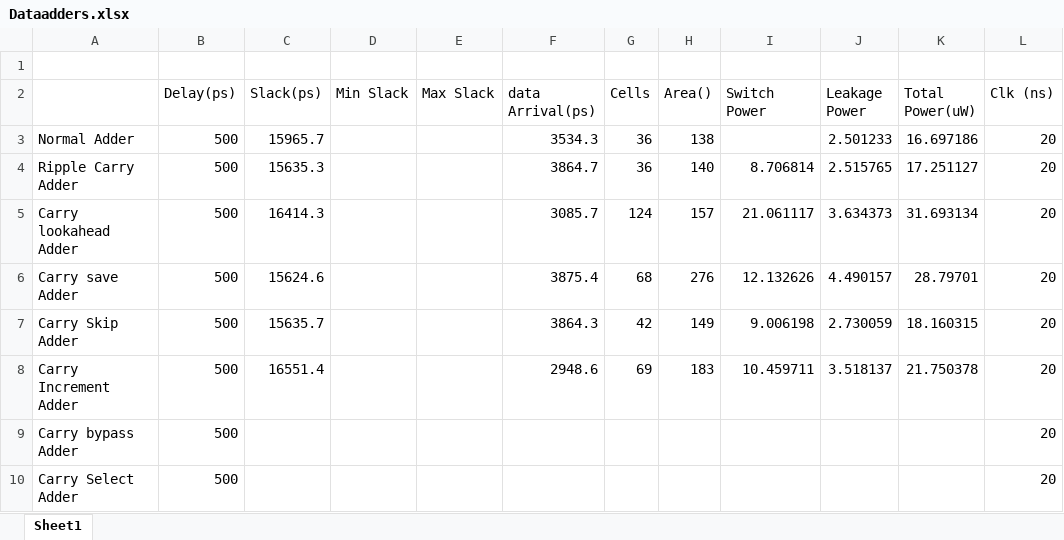
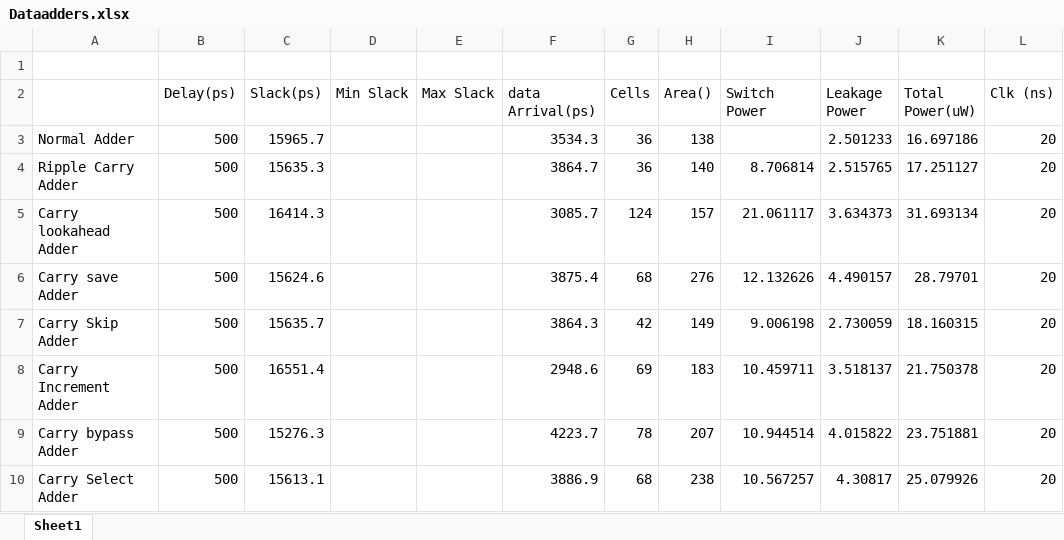
Before and after one commit to Abd-ELrahmanHamza/VLSI, an Excel workbook: Sythesis/Dataadders.xlsx, sheet Sheet1, drawn as a sheet; values as stored, in another font and other column widths than the file's, no borders; the diff names each change by its address in the sheet, - before the commit and + after, or states it on an @@ line.

```diff
--- a/Sythesis/Dataadders.xlsx (sheet Sheet1)
+++ b/Sythesis/Dataadders.xlsx (sheet Sheet1)
-C9 (Slack(ps)): (empty)
+C9 (Slack(ps)): 15276.3
-F9 (data Arrival(ps)): (empty)
+F9 (data Arrival(ps)): 4223.7
-G9 (Cells): (empty)
+G9 (Cells): 78
-H9 (Area()): (empty)
+H9 (Area()): 207
-I9 (Switch Power): (empty)
+I9 (Switch Power): 10.944514
-J9 (Leakage Power): (empty)
+J9 (Leakage Power): 4.015822
-K9 (Total Power(uW)): (empty)
+K9 (Total Power(uW)): 23.751881
-C10 (Slack(ps)): (empty)
+C10 (Slack(ps)): 15613.1
-F10 (data Arrival(ps)): (empty)
+F10 (data Arrival(ps)): 3886.9
-G10 (Cells): (empty)
+G10 (Cells): 68
-H10 (Area()): (empty)
+H10 (Area()): 238
-I10 (Switch Power): (empty)
+I10 (Switch Power): 10.567257
-J10 (Leakage Power): (empty)
+J10 (Leakage Power): 4.30817
-K10 (Total Power(uW)): (empty)
+K10 (Total Power(uW)): 25.079926
```
Also changed, not shown: 24 other files.
